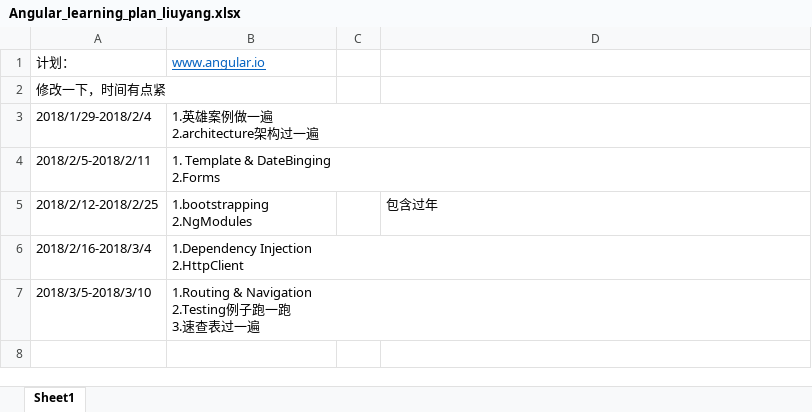
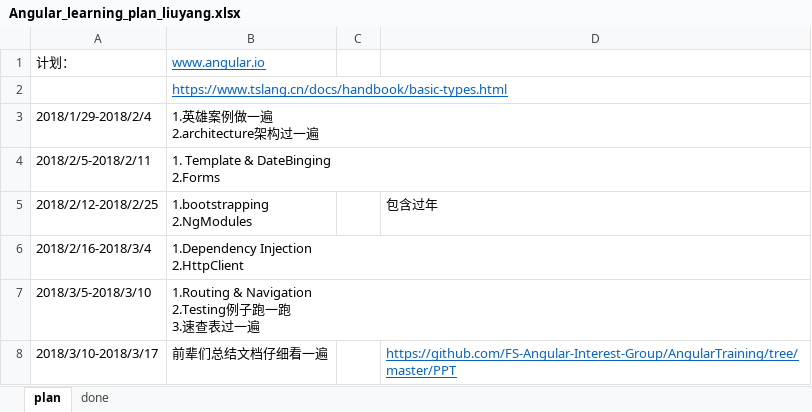
Before and after one commit to FS-Angular-Interest-Group/AngularSelfLearning, an Excel workbook: Plan/Angular_learning_plan_liuyang.xlsx, sheet plan, drawn as a sheet; values as stored, in another font and other column widths than the file's, no borders; removed rows and columns are numbered as before the commit, all else as after; the diff names each change by its address in the sheet, - before the commit and + after, or states it on an @@ line.

```diff
--- a/Plan/Angular_learning_plan_liuyang.xlsx (sheet plan)
+++ b/Plan/Angular_learning_plan_liuyang.xlsx (sheet plan)
-sheet tab: Sheet1
+sheet tab: plan
+sheet tab: done
-row 2: 修改一下，时间有点紧
+row 2:  | https://www.tslang.cn/docs/handbook/basic-types.html
+row 8: 2018/3/10-2018/3/17 | 前辈们总结文档仔细看一遍 |  | https://github.com/FS-Angular-Interest-Group/AngularTraining/tree/master/PPT
```
